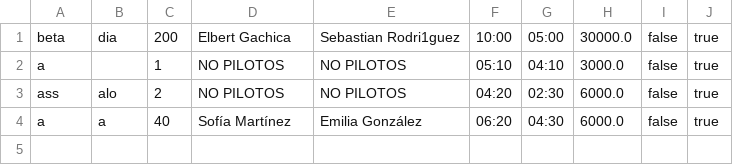
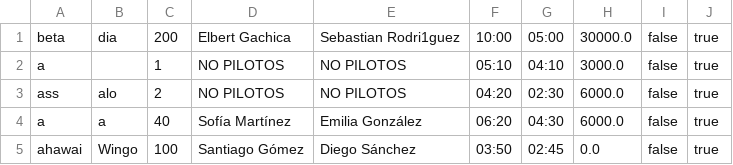
Before and after one commit to Nicolazzzz/Proyecto-Corte-2, a CSV file: Corte_2_Proyecto/data/vuelosNacionales.csv, drawn as a sheet.

```diff
--- a/Corte_2_Proyecto/data/vuelosNacionales.csv
+++ b/Corte_2_Proyecto/data/vuelosNacionales.csv
@@ -4 +4,2 @@ ass;alo;2;NO PILOTOS;NO PILOTOS;04:20;02:30;6000.0;false;true
 a;a;40;Sofía Martínez;Emilia González;06:20;04:30;6000.0;false;true
+ahawai;Wingo;100;Santiago Gómez;Diego Sánchez;03:50;02:45;0.0;false;true
```
Also changed, not shown: 5 other files.
